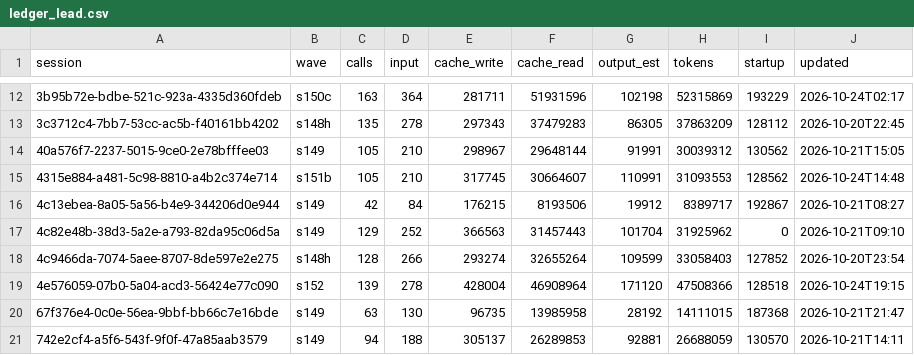
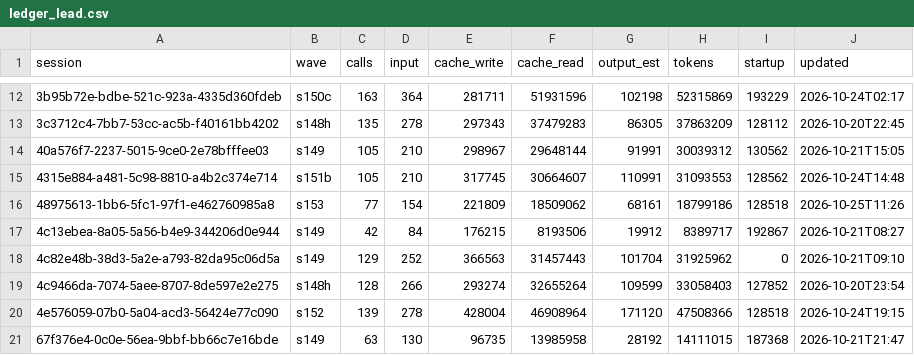
Before and after one commit to DrSaturnn/Step2Haki, a CSV file: workspace/repair/efficiency/ledger_lead.csv, drawn as a sheet; only a part is shown, gaps mark what is left out; the shorter side is filled out with more unchanged rows.

```diff
--- a/workspace/repair/efficiency/ledger_lead.csv
+++ b/workspace/repair/efficiency/ledger_lead.csv
@@ -15,2 +15,3 @@ session,wave,calls,input,cache_write,cache_read,output_est,tokens,startup,update
 4315e884-a481-5c98-8810-a4b2c374e714,s151b,105,210,317745,30664607,110991,31093553,128562,2026-10-24T14:48
+48975613-1bb6-5fc1-97f1-e462760985a8,s153,77,154,221809,18509062,68161,18799186,128518,2026-10-25T11:26
 4c13ebea-8a05-5a56-b4e9-344206d0e944,s149,42,84,176215,8193506,19912,8389717,192867,2026-10-21T08:27
```
Also changed, not shown: 6 other files.
